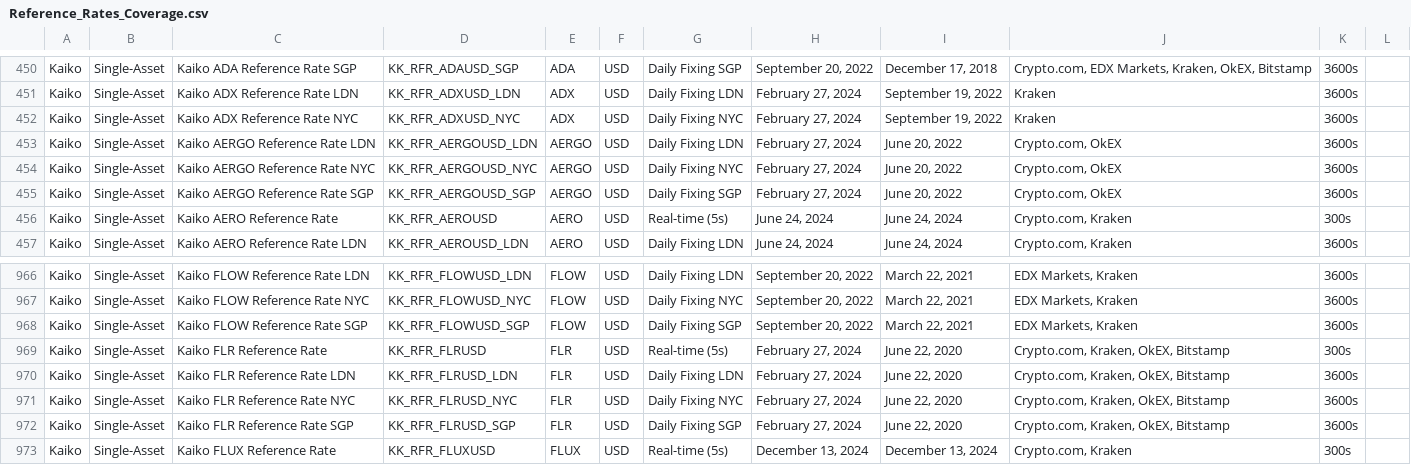
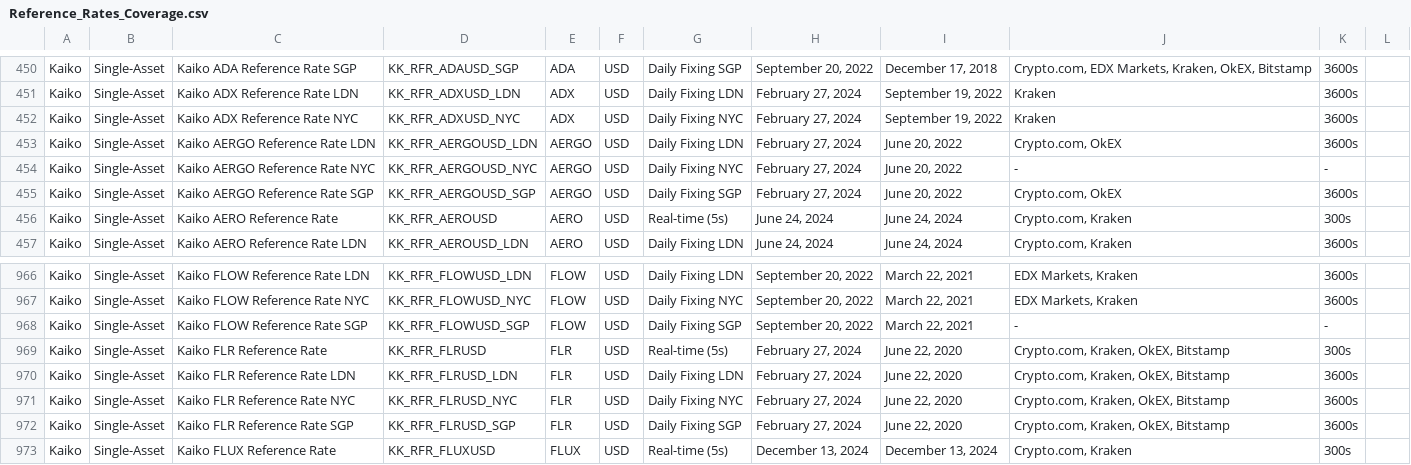
Before and after one commit to rdavill/kaiko_indices_coverage, a CSV file: Reference_Rates_Coverage.csv, drawn as a sheet; only a part is shown, gaps mark what is left out.

```diff
--- a/Reference_Rates_Coverage.csv
+++ b/Reference_Rates_Coverage.csv
@@ -453,3 +453,3 @@ Kaiko,Single-Asset,Kaiko ADX Reference Rate NYC,KK_RFR_ADXUSD_NYC,ADX,USD,Daily
 Kaiko,Single-Asset,Kaiko AERGO Reference Rate LDN,KK_RFR_AERGOUSD_LDN,AERGO,USD,Daily Fixing LDN,"February 27, 2024","June 20, 2022","Crypto.com, OkEX",3600s,
-Kaiko,Single-Asset,Kaiko AERGO Reference Rate NYC,KK_RFR_AERGOUSD_NYC,AERGO,USD,Daily Fixing NYC,"February 27, 2024","June 20, 2022","Crypto.com, OkEX",3600s,
+Kaiko,Single-Asset,Kaiko AERGO Reference Rate NYC,KK_RFR_AERGOUSD_NYC,AERGO,USD,Daily Fixing NYC,"February 27, 2024","June 20, 2022",-,-,
 Kaiko,Single-Asset,Kaiko AERGO Reference Rate SGP,KK_RFR_AERGOUSD_SGP,AERGO,USD,Daily Fixing SGP,"February 27, 2024","June 20, 2022","Crypto.com, OkEX",3600s,
@@ -967,3 +967,3 @@ Kaiko,Single-Asset,Kaiko FLOW Reference Rate LDN,KK_RFR_FLOWUSD_LDN,FLOW,USD,Dai
 Kaiko,Single-Asset,Kaiko FLOW Reference Rate NYC,KK_RFR_FLOWUSD_NYC,FLOW,USD,Daily Fixing NYC,"September 20, 2022","March 22, 2021","EDX Markets, Kraken",3600s,
-Kaiko,Single-Asset,Kaiko FLOW Reference Rate SGP,KK_RFR_FLOWUSD_SGP,FLOW,USD,Daily Fixing SGP,"September 20, 2022","March 22, 2021","EDX Markets, Kraken",3600s,
+Kaiko,Single-Asset,Kaiko FLOW Reference Rate SGP,KK_RFR_FLOWUSD_SGP,FLOW,USD,Daily Fixing SGP,"September 20, 2022","March 22, 2021",-,-,
 Kaiko,Single-Asset,Kaiko FLR Reference Rate ,KK_RFR_FLRUSD,FLR,USD,Real-time (5s),"February 27, 2024","June 22, 2020","Crypto.com, Kraken, OkEX, Bitstamp",300s,
```
